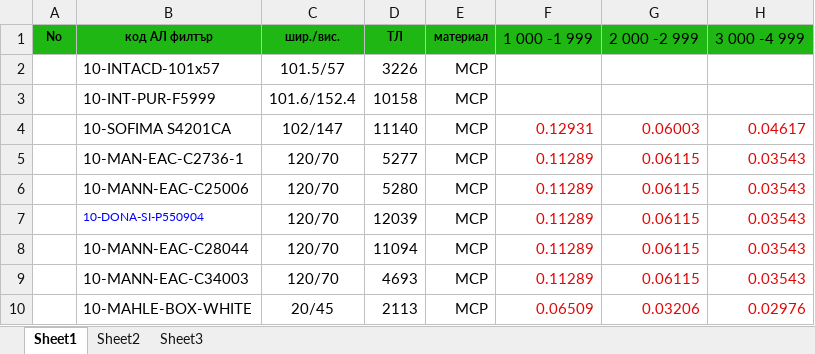
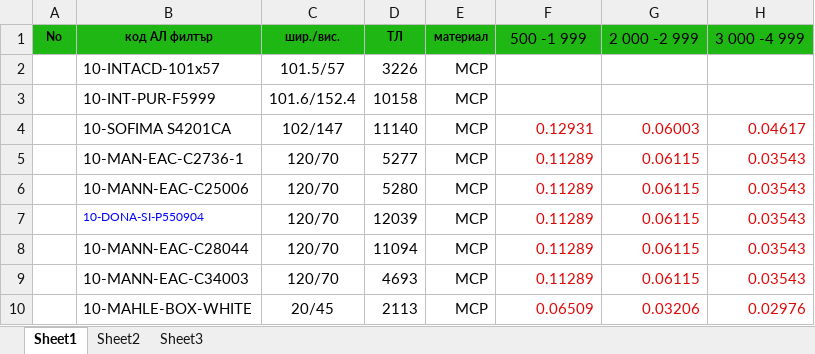
Before and after one commit to petya0111/excel-ingest, an Excel workbook: test-excels/mmmmmk5.xls.xlsx, sheet Sheet1, drawn as a sheet; only a part is shown; values as stored, in another font and other column widths than the file's, no borders; the diff names each change by its address in the sheet, - before the commit and + after, or states it on an @@ line.

Commit message:
test file prices

```diff
--- a/test-excels/mmmmmk5.xls.xlsx (sheet Sheet1)
+++ b/test-excels/mmmmmk5.xls.xlsx (sheet Sheet1)
-F1: 1 000 -1 999
+F1: 500 -1 999
```
